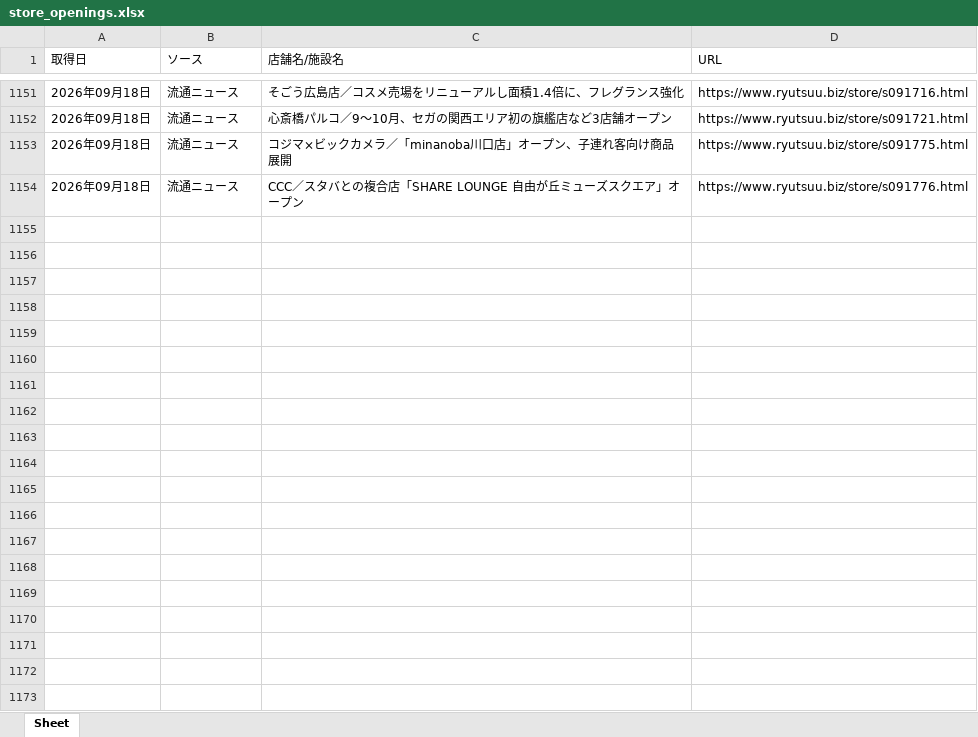
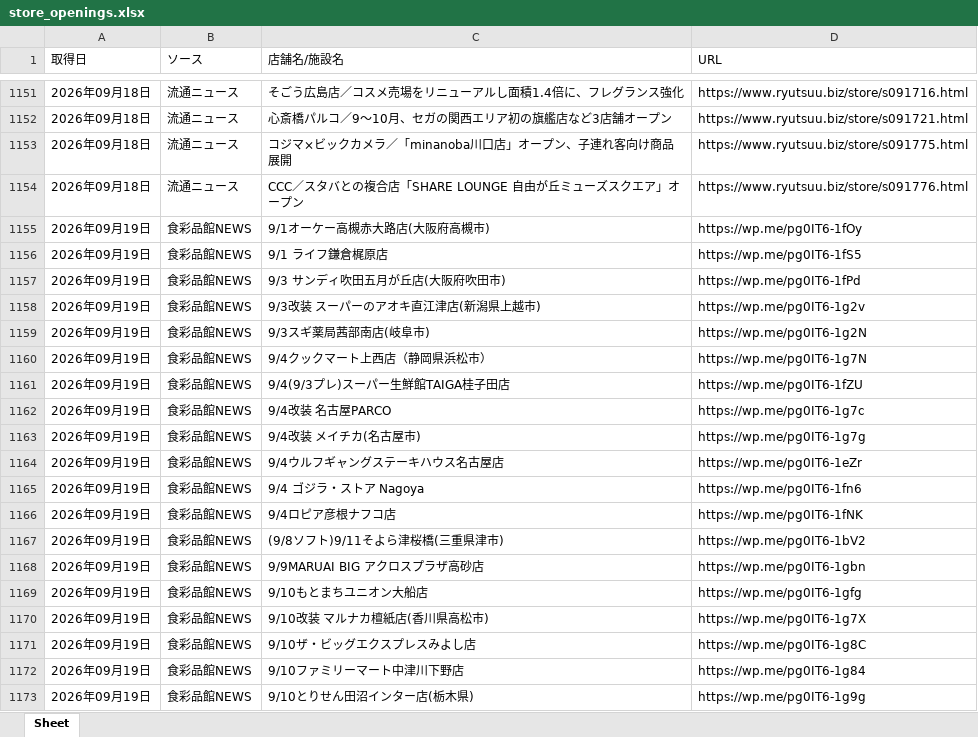
Before and after one commit to yujichan1-hub/newshop_collector, an Excel workbook: data/store_openings.xlsx, sheet Sheet, drawn as a sheet; only a part is shown, gaps mark what is left out; values as stored, in another font and other column widths than the file's, no borders; the diff covers the shown part only; the diff names each change by its address in the sheet, - before the commit and + after, or states it on an @@ line.

```diff
--- a/data/store_openings.xlsx (sheet Sheet)
+++ b/data/store_openings.xlsx (sheet Sheet)
+row 1155: 2026年09月19日 | 食彩品館NEWS | 9/1オーケー高槻赤大路店(大阪府高槻市) | https://wp.me/pg0IT6-1fOy
+row 1156: 2026年09月19日 | 食彩品館NEWS | 9/1 ライフ鎌倉梶原店 | https://wp.me/pg0IT6-1fS5
+row 1157: 2026年09月19日 | 食彩品館NEWS | 9/3 サンディ吹田五月が丘店(大阪府吹田市) | https://wp.me/pg0IT6-1fPd
+row 1158: 2026年09月19日 | 食彩品館NEWS | 9/3改装 スーパーのアオキ直江津店(新潟県上越市) | https://wp.me/pg0IT6-1g2v
+row 1159: 2026年09月19日 | 食彩品館NEWS | 9/3スギ薬局茜部南店(岐阜市) | https://wp.me/pg0IT6-1g2N
+row 1160: 2026年09月19日 | 食彩品館NEWS | 9/4クックマート上西店（静岡県浜松市） | https://wp.me/pg0IT6-1g7N
+row 1161: 2026年09月19日 | 食彩品館NEWS | 9/4(9/3プレ)スーパー生鮮館TAIGA桂子田店 | https://wp.me/pg0IT6-1fZU
+row 1162: 2026年09月19日 | 食彩品館NEWS | 9/4改装 名古屋PARCO | https://wp.me/pg0IT6-1g7c
+row 1163: 2026年09月19日 | 食彩品館NEWS | 9/4改装 メイチカ(名古屋市) | https://wp.me/pg0IT6-1g7g
+row 1164: 2026年09月19日 | 食彩品館NEWS | 9/4ウルフギャングステーキハウス名古屋店 | https://wp.me/pg0IT6-1eZr
+row 1165: 2026年09月19日 | 食彩品館NEWS | 9/4 ゴジラ・ストア Nagoya | https://wp.me/pg0IT6-1fn6
+row 1166: 2026年09月19日 | 食彩品館NEWS | 9/4ロピア彦根ナフコ店 | https://wp.me/pg0IT6-1fNK
+row 1167: 2026年09月19日 | 食彩品館NEWS | (9/8ソフト)9/11そよら津桜橋(三重県津市) | https://wp.me/pg0IT6-1bV2
+row 1168: 2026年09月19日 | 食彩品館NEWS | 9/9MARUAI BIG アクロスプラザ高砂店 | https://wp.me/pg0IT6-1gbn
+row 1169: 2026年09月19日 | 食彩品館NEWS | 9/10もとまちユニオン大船店 | https://wp.me/pg0IT6-1gfg
+row 1170: 2026年09月19日 | 食彩品館NEWS | 9/10改装 マルナカ檀紙店(香川県高松市) | https://wp.me/pg0IT6-1g7X
+row 1171: 2026年09月19日 | 食彩品館NEWS | 9/10ザ・ビッグエクスプレスみよし店 | https://wp.me/pg0IT6-1g8C
+row 1172: 2026年09月19日 | 食彩品館NEWS | 9/10ファミリーマート中津川下野店 | https://wp.me/pg0IT6-1g84
+row 1173: 2026年09月19日 | 食彩品館NEWS | 9/10とりせん田沼インター店(栃木県) | https://wp.me/pg0IT6-1g9g
```
Also changed, not shown: 81 added rows elsewhere in this sheet, 1 other file.
